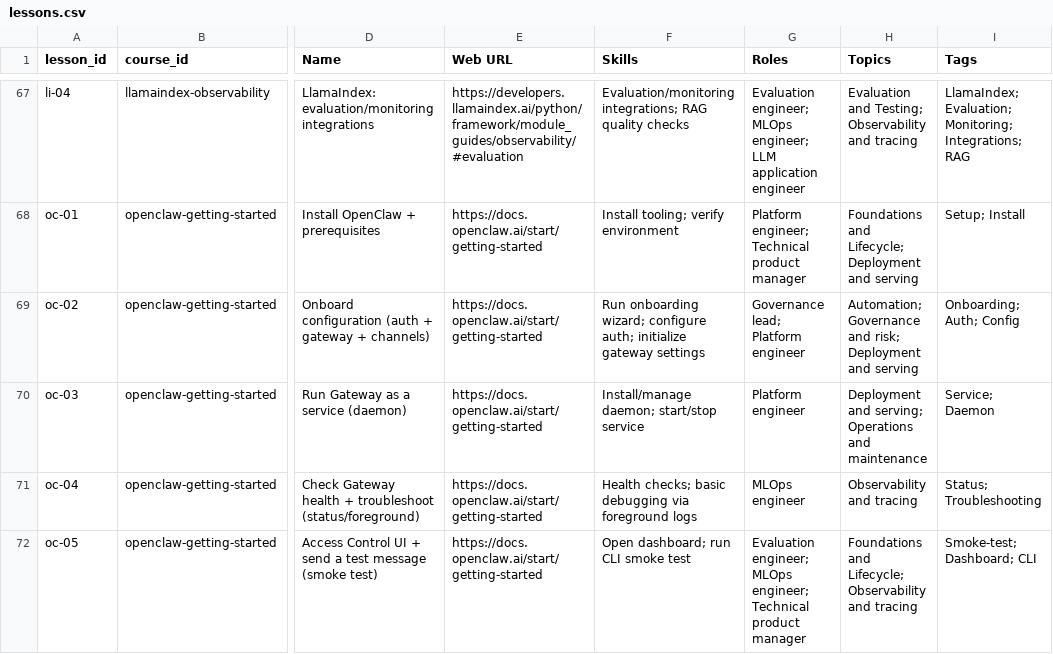
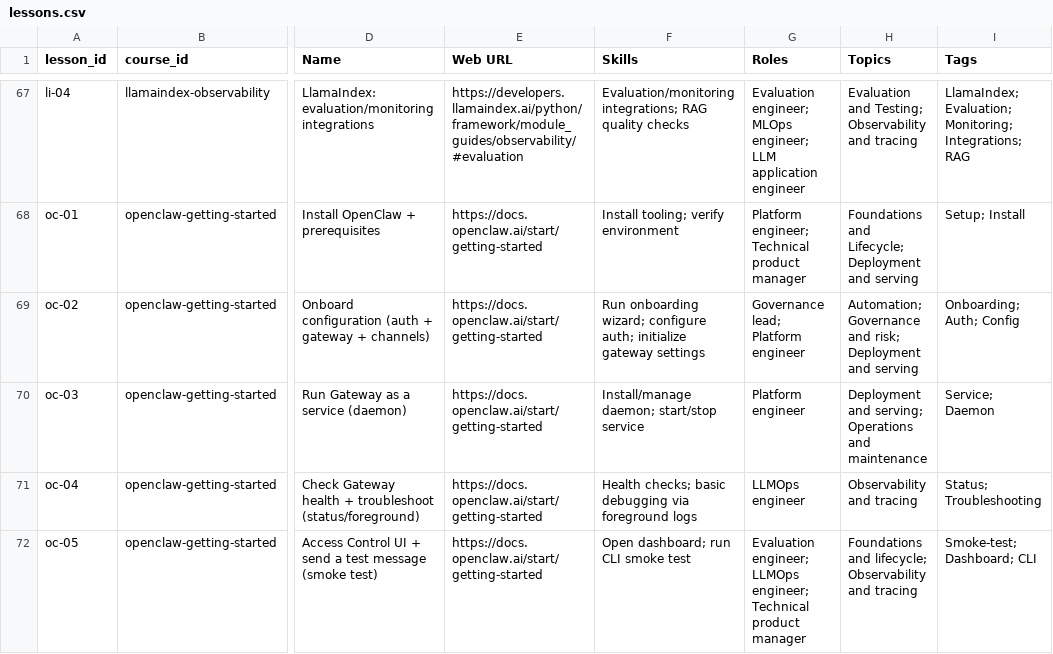
Before and after one commit to athsrueas-geocurator/AI_courses, a CSV file: lessons.csv, drawn as a sheet; only a part is shown, gaps mark what is left out; the diff names each change by its address in the sheet, - before the commit and + after, or states it on an @@ line.

Commit message:
title case edits

```diff
--- a/lessons.csv
+++ b/lessons.csv
-G71 (Roles): MLOps engineer
+G71 (Roles): LLMOps engineer
-G72 (Roles): Evaluation engineer; MLOps engineer; Technical…
+G72 (Roles): Evaluation engineer; LLMOps engineer; Technical…
-H72 (Topics): Foundations and Lifecycle; Observability and…
+H72 (Topics): Foundations and lifecycle; Observability and…
```
